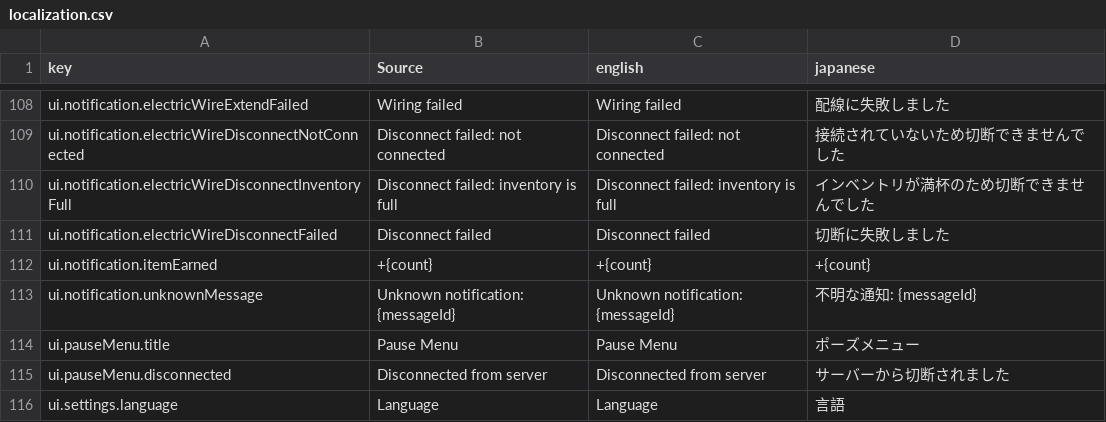
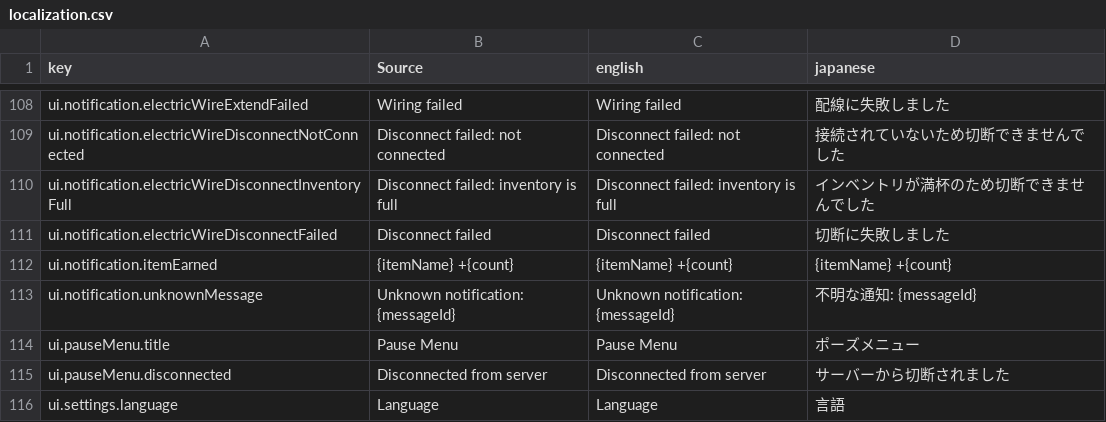
Before and after one commit to moorestech/moorestech, a CSV file: Localization/localization.csv, drawn as a sheet; only a part is shown, gaps mark what is left out.

```diff
--- a/Localization/localization.csv
+++ b/Localization/localization.csv
@@ -111,3 +111,3 @@ ui.notification.electricWireDisconnectInventoryFull,Disconnect failed: inventory
 ui.notification.electricWireDisconnectFailed,Disconnect failed,Disconnect failed,切断に失敗しました
-ui.notification.itemEarned,+{count},+{count},+{count}
+ui.notification.itemEarned,{itemName} +{count},{itemName} +{count},{itemName} +{count}
 ui.notification.unknownMessage,Unknown notification: {messageId},Unknown notification: {messageId},不明な通知: {messageId}
```
Also changed, not shown: 13 other files.
